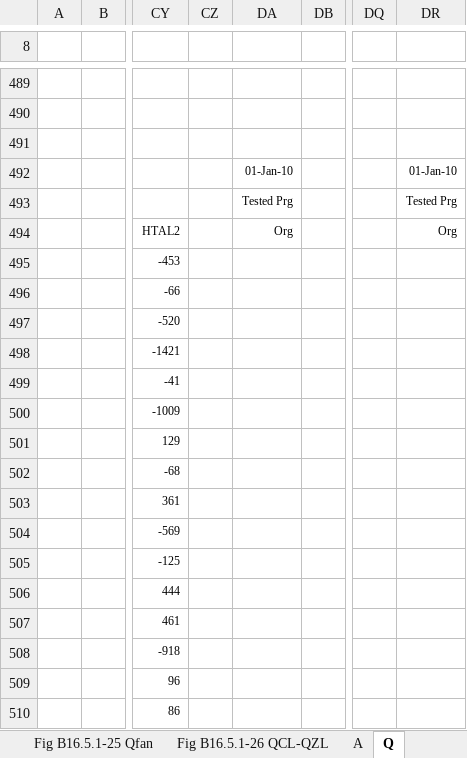
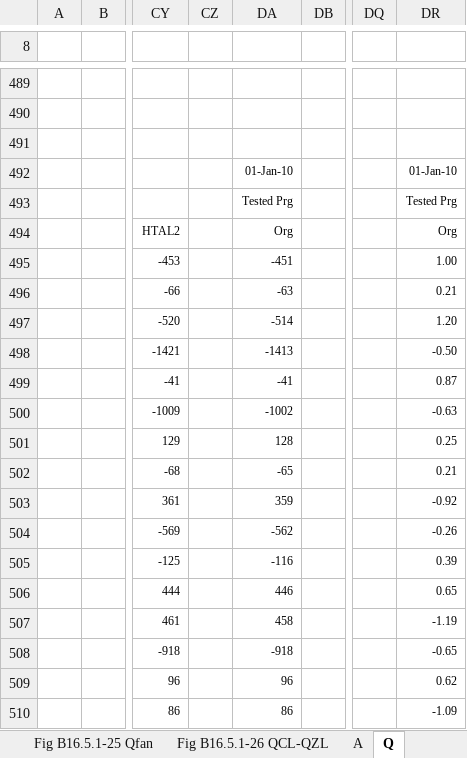
Before and after one commit to NREL/BESTEST-GSR, an Excel workbook: results/RESULTS5-3A.xlsx, sheet Q, drawn as a sheet; only a part is shown, gaps mark what is left out; values as stored, in another font and other column widths than the file's, no borders; the diff covers the shown part only; the diff names each change by its address in the sheet, - before the commit and + after, or states it on an @@ line.

```diff
--- a/results/RESULTS5-3A.xlsx (sheet Q)
+++ b/results/RESULTS5-3A.xlsx (sheet Q)
-DA495: (empty)
+DA495: -451
-DR495: (empty)
+DR495: 1.00
-DA496: (empty)
+DA496: -63
-DR496: (empty)
+DR496: 0.21
-DA497: (empty)
+DA497: -514
-DR497: (empty)
+DR497: 1.20
-DA498: (empty)
+DA498: -1413
-DR498: (empty)
+DR498: -0.50
-DA499: (empty)
+DA499: -41
-DR499: (empty)
+DR499: 0.87
-DA500: (empty)
+DA500: -1002
-DR500: (empty)
+DR500: -0.63
-DA501: (empty)
+DA501: 128
-DR501: (empty)
+DR501: 0.25
-DA502: (empty)
+DA502: -65
-DR502: (empty)
+DR502: 0.21
-DA503: (empty)
+DA503: 359
-DR503: (empty)
+DR503: -0.92
-DA504: (empty)
+DA504: -562
-DR504: (empty)
+DR504: -0.26
-DA505: (empty)
+DA505: -116
-DR505: (empty)
+DR505: 0.39
-DA506: (empty)
+DA506: 446
-DR506: (empty)
+DR506: 0.65
-DA507: (empty)
+DA507: 458
-DR507: (empty)
+DR507: -1.19
-DA508: (empty)
+DA508: -918
-DR508: (empty)
+DR508: -0.65
-DA509: (empty)
+DA509: 96
-DR509: (empty)
+DR509: 0.62
-DA510: (empty)
+DA510: 86
-DR510: (empty)
+DR510: -1.09
```
Also changed, not shown: 306 edited cells elsewhere in this sheet, sheet A, sheet Data-Delta, sheet Data-Loads, sheet Q-Prt6, sheet Data-TempHum, sheet Q-Prt7, 8 more sheets, charts or pictures, results/RESULTS5-3A_OS.xlsx, results/RESULTS5-4.xlsx, 13 other files.
